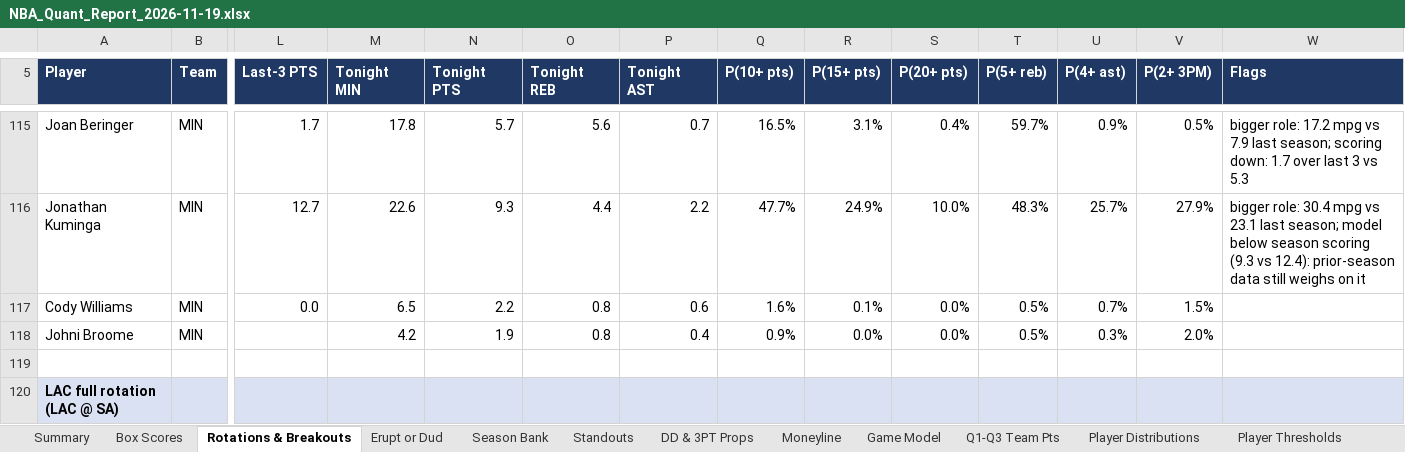
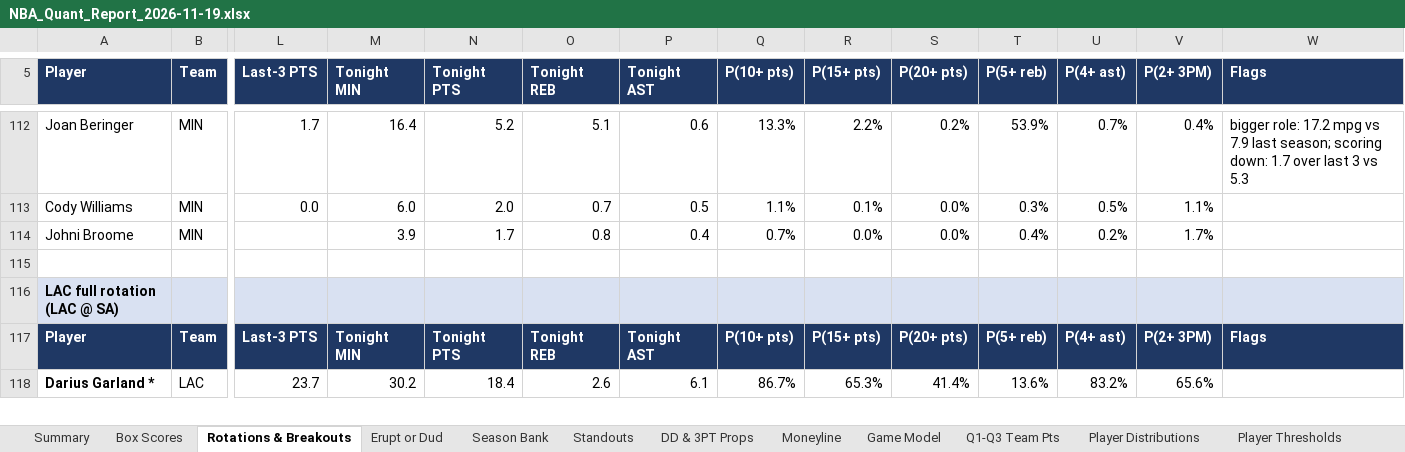
Before and after one commit to HeyShawtty/nba-quant-desk, an Excel workbook: reports/NBA_Quant_Report_2026-11-19.xlsx, sheet Rotations & Breakouts, drawn as a sheet; only a part is shown, gaps mark what is left out; the shorter side is filled out with more unchanged rows; values as stored, in another font and other column widths than the file's, no borders; removed rows and columns are numbered as before the commit, all else as after; rows hold the shown columns only; the diff covers the shown part only; the diff names each change by its address in the sheet, - before the commit and + after, or states it on an @@ line.

```diff
--- a/reports/NBA_Quant_Report_2026-11-19.xlsx (sheet Rotations & Breakouts)
+++ b/reports/NBA_Quant_Report_2026-11-19.xlsx (sheet Rotations & Breakouts)
-M112 (Tonight MIN): 17.8
+M112 (Tonight MIN): 16.4
-N112 (Tonight PTS): 5.7
+N112 (Tonight PTS): 5.2
-O112 (Tonight REB): 5.6
+O112 (Tonight REB): 5.1
-P112 (Tonight AST): 0.7
+P112 (Tonight AST): 0.6
-Q112 (P(10+ pts)): 16.5%
+Q112 (P(10+ pts)): 13.3%
-R112 (P(15+ pts)): 3.1%
+R112 (P(15+ pts)): 2.2%
-S112 (P(20+ pts)): 0.4%
+S112 (P(20+ pts)): 0.2%
-T112 (P(5+ reb)): 59.7%
+T112 (P(5+ reb)): 53.9%
-U112 (P(4+ ast)): 0.9%
+U112 (P(4+ ast)): 0.7%
-V112 (P(2+ 3PM)): 0.5%
+V112 (P(2+ 3PM)): 0.4%
-row 116: Jonathan Kuminga | MIN | 12.7 | 22.6 | 9.3 | 4.4 | 2.2 | 47.7% | 24.9% | 10.0% | 48.3% | 25.7% | 27.9% | bigger role: 30.4 mpg vs 23.1 last season; model below season scoring (9.3 vs 12.4): prior-season data still weighs on it
-M113 (Tonight MIN): 6.5
+M113 (Tonight MIN): 6.0
-N113 (Tonight PTS): 2.2
+N113 (Tonight PTS): 2.0
-O113 (Tonight REB): 0.8
+O113 (Tonight REB): 0.7
-P113 (Tonight AST): 0.6
+P113 (Tonight AST): 0.5
-Q113 (P(10+ pts)): 1.6%
+Q113 (P(10+ pts)): 1.1%
-T113 (P(5+ reb)): 0.5%
+T113 (P(5+ reb)): 0.3%
-U113 (P(4+ ast)): 0.7%
+U113 (P(4+ ast)): 0.5%
-V113 (P(2+ 3PM)): 1.5%
+V113 (P(2+ 3PM)): 1.1%
-M114 (Tonight MIN): 4.2
+M114 (Tonight MIN): 3.9
-N114 (Tonight PTS): 1.9
+N114 (Tonight PTS): 1.7
-Q114 (P(10+ pts)): 0.9%
+Q114 (P(10+ pts)): 0.7%
-T114 (P(5+ reb)): 0.5%
+T114 (P(5+ reb)): 0.4%
-U114 (P(4+ ast)): 0.3%
+U114 (P(4+ ast)): 0.2%
-V114 (P(2+ 3PM)): 2.0%
+V114 (P(2+ 3PM)): 1.7%
```
Also changed, not shown: 11 added rows, 14 removed rows, 595 edited cells and cell formats elsewhere in this sheet, sheet Player Distributions, sheet Player Thresholds, sheet Standouts, sheet DD & 3PT Props, sheet Box Scores, sheet SGP & Boost, 10 more sheets, formulas that keep their value, reports/Data_Bank_2026-27.xlsx, 7 other files.
